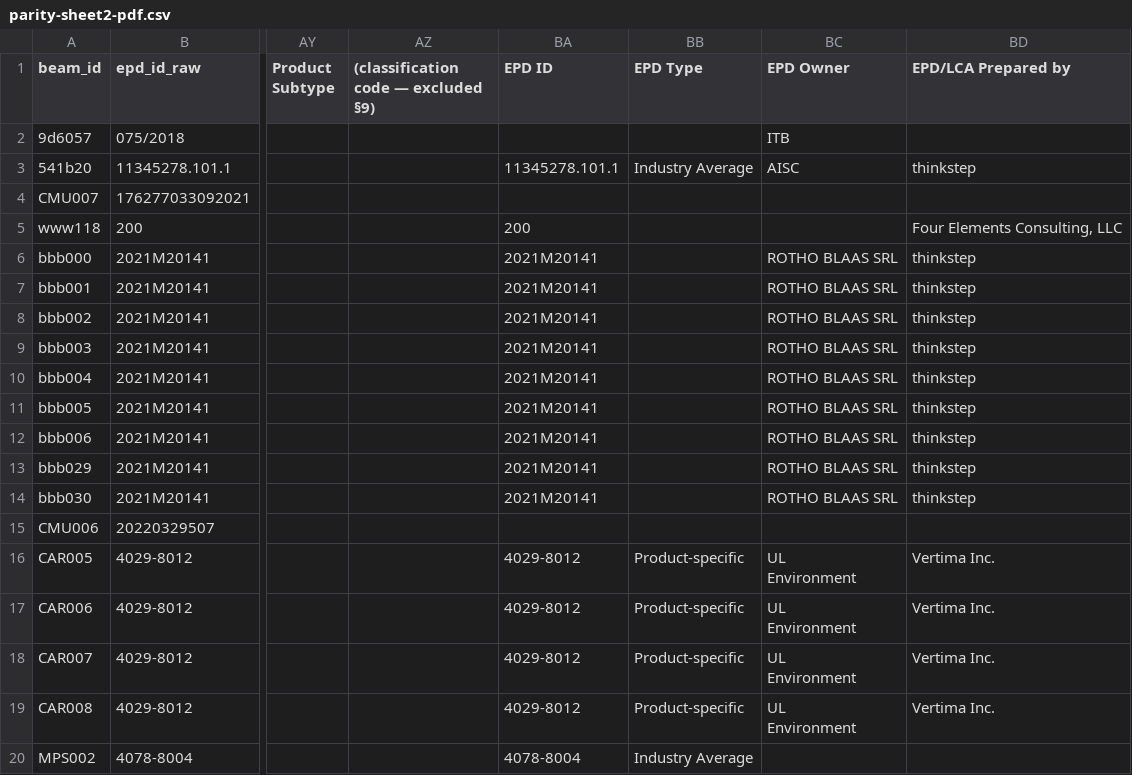
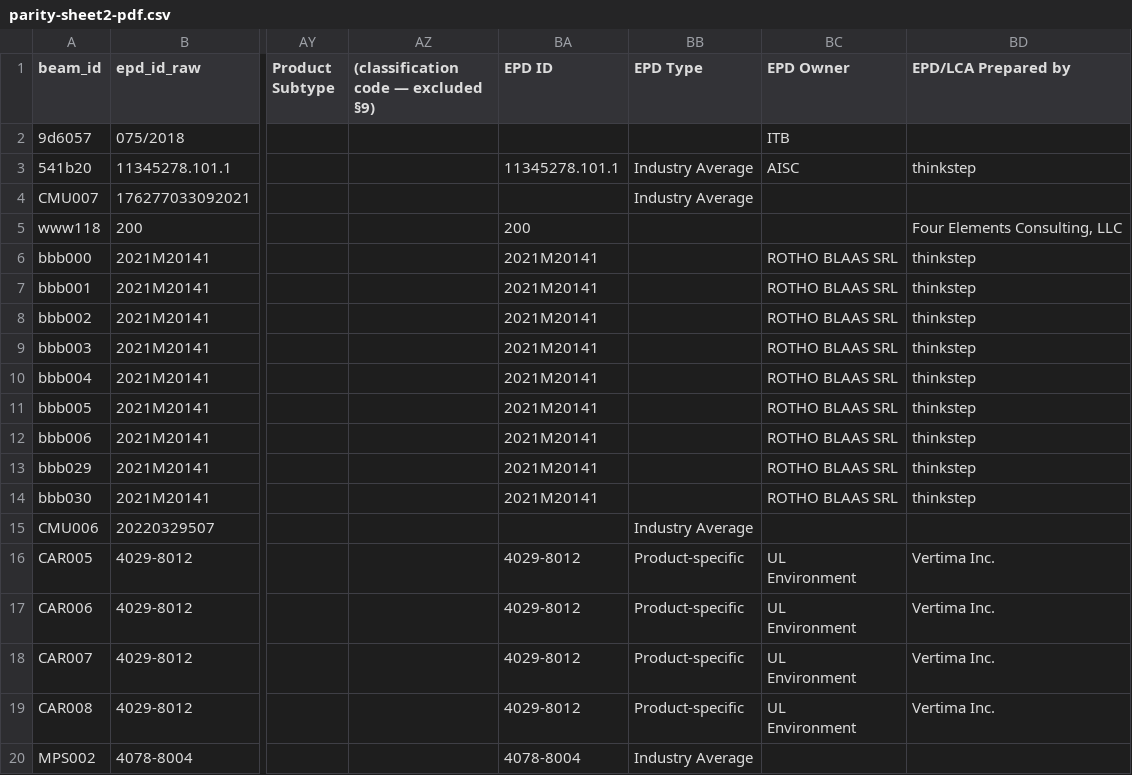
Before and after one commit to arossti/OpenBuilding, a CSV file: docs/workplans/parity-B/parity-sheet2-pdf.csv, drawn as a sheet; only a part is shown, gaps mark what is left out; the diff names each change by its address in the sheet, - before the commit and + after, or states it on an @@ line.

```diff
--- a/docs/workplans/parity-B/parity-sheet2-pdf.csv
+++ b/docs/workplans/parity-B/parity-sheet2-pdf.csv
-BB4 (EPD Type): (empty)
+BB4 (EPD Type): Industry Average
-BB15 (EPD Type): (empty)
+BB15 (EPD Type): Industry Average
```
Also changed, not shown: 5 other files.
